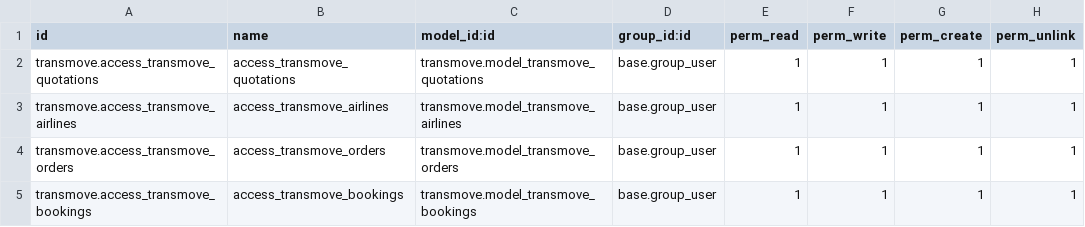
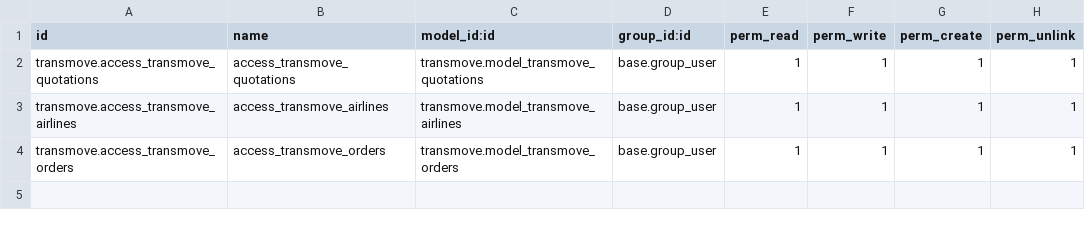
Before and after one commit to jayp-odoo/transmove_master, a CSV file: transmove/security/ir.model.access.csv, drawn as a sheet.

Commit message:
bookings and pickups model created with kanban,list,form views with some internal functionality

```diff
--- a/transmove/security/ir.model.access.csv
+++ b/transmove/security/ir.model.access.csv
@@ -4,2 +4 @@ transmove.access_transmove_airlines,access_transmove_airlines,transmove.model_tr
 transmove.access_transmove_orders,access_transmove_orders,transmove.model_transmove_orders,base.group_user,1,1,1,1
-transmove.access_transmove_bookings,access_transmove_bookings,transmove.model_transmove_bookings,base.group_user,1,1,1,1
```
Also changed, not shown: 15 other files.
